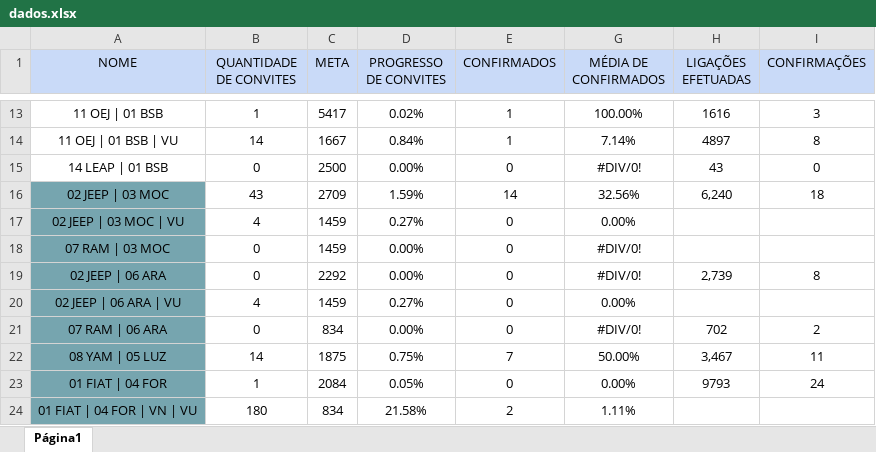
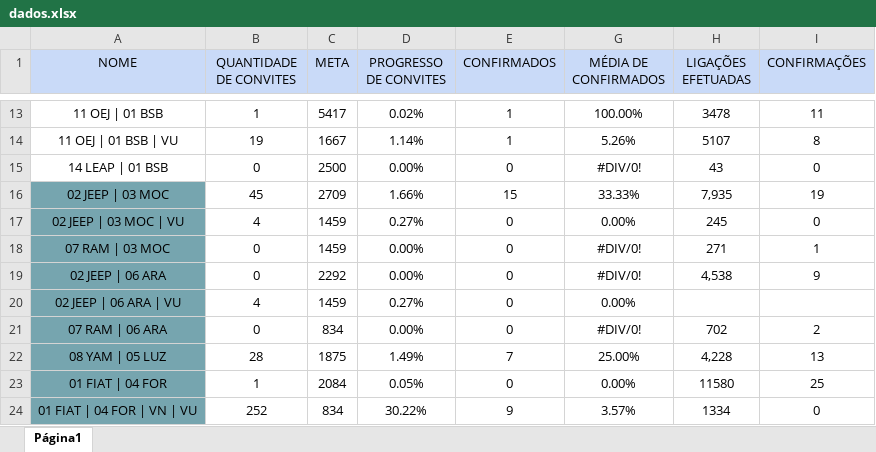
Before and after one commit to hiagoalex/Dashobard, an Excel workbook: data/dados.xlsx, sheet Página1, drawn as a sheet; only a part is shown, gaps mark what is left out; values as stored, in another font and other column widths than the file's, no borders; charts and pictures not drawn; the diff covers the shown part only; the diff names each change by its address in the sheet, - before the commit and + after, or states it on an @@ line.

```diff
--- a/data/dados.xlsx (sheet Página1)
+++ b/data/dados.xlsx (sheet Página1)
-H13 (LIGAÇÕES EFETUADAS): 1616
+H13 (LIGAÇÕES EFETUADAS): 3478
-I13 (CONFIRMAÇÕES): 3
+I13 (CONFIRMAÇÕES): 11
-B14 (QUANTIDADE DE CONVITES): 14
+B14 (QUANTIDADE DE CONVITES): 19
-D14 (PROGRESSO DE CONVITES): 0.84%
+D14 (PROGRESSO DE CONVITES): 1.14%
-G14 (MÉDIA DE CONFIRMADOS): 7.14%
+G14 (MÉDIA DE CONFIRMADOS): 5.26%
-H14 (LIGAÇÕES EFETUADAS): 4897
+H14 (LIGAÇÕES EFETUADAS): 5107
-B16 (QUANTIDADE DE CONVITES): 43
+B16 (QUANTIDADE DE CONVITES): 45
-D16 (PROGRESSO DE CONVITES): 1.59%
+D16 (PROGRESSO DE CONVITES): 1.66%
-E16 (CONFIRMADOS): 14
+E16 (CONFIRMADOS): 15
-G16 (MÉDIA DE CONFIRMADOS): 32.56%
+G16 (MÉDIA DE CONFIRMADOS): 33.33%
-H16 (LIGAÇÕES EFETUADAS): 6,240
+H16 (LIGAÇÕES EFETUADAS): 7,935
-I16 (CONFIRMAÇÕES): 18
+I16 (CONFIRMAÇÕES): 19
-H17 (LIGAÇÕES EFETUADAS): (empty)
+H17 (LIGAÇÕES EFETUADAS): 245
-I17 (CONFIRMAÇÕES): (empty)
+I17 (CONFIRMAÇÕES): 0
-H18 (LIGAÇÕES EFETUADAS): (empty)
+H18 (LIGAÇÕES EFETUADAS): 271
-I18 (CONFIRMAÇÕES): (empty)
+I18 (CONFIRMAÇÕES): 1
-H19 (LIGAÇÕES EFETUADAS): 2,739
+H19 (LIGAÇÕES EFETUADAS): 4,538
-I19 (CONFIRMAÇÕES): 8
+I19 (CONFIRMAÇÕES): 9
-B22 (QUANTIDADE DE CONVITES): 14
+B22 (QUANTIDADE DE CONVITES): 28
-D22 (PROGRESSO DE CONVITES): 0.75%
+D22 (PROGRESSO DE CONVITES): 1.49%
-G22 (MÉDIA DE CONFIRMADOS): 50.00%
+G22 (MÉDIA DE CONFIRMADOS): 25.00%
-H22 (LIGAÇÕES EFETUADAS): 3,467
+H22 (LIGAÇÕES EFETUADAS): 4,228
-I22 (CONFIRMAÇÕES): 11
+I22 (CONFIRMAÇÕES): 13
-H23 (LIGAÇÕES EFETUADAS): 9793
+H23 (LIGAÇÕES EFETUADAS): 11580
-I23 (CONFIRMAÇÕES): 24
+I23 (CONFIRMAÇÕES): 25
-B24 (QUANTIDADE DE CONVITES): 180
+B24 (QUANTIDADE DE CONVITES): 252
-D24 (PROGRESSO DE CONVITES): 21.58%
+D24 (PROGRESSO DE CONVITES): 30.22%
-E24 (CONFIRMADOS): 2
+E24 (CONFIRMADOS): 9
-G24 (MÉDIA DE CONFIRMADOS): 1.11%
+G24 (MÉDIA DE CONFIRMADOS): 3.57%
-H24 (LIGAÇÕES EFETUADAS): (empty)
+H24 (LIGAÇÕES EFETUADAS): 1334
-I24 (CONFIRMAÇÕES): (empty)
+I24 (CONFIRMAÇÕES): 0
```
Also changed, not shown: 76 edited cells elsewhere in this sheet.
